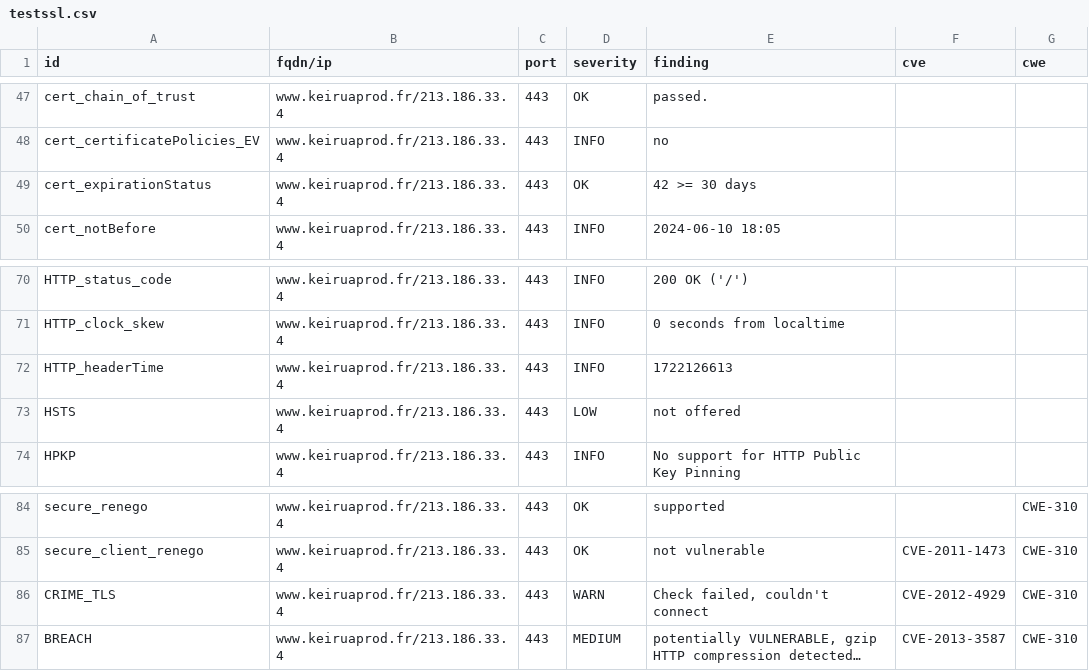
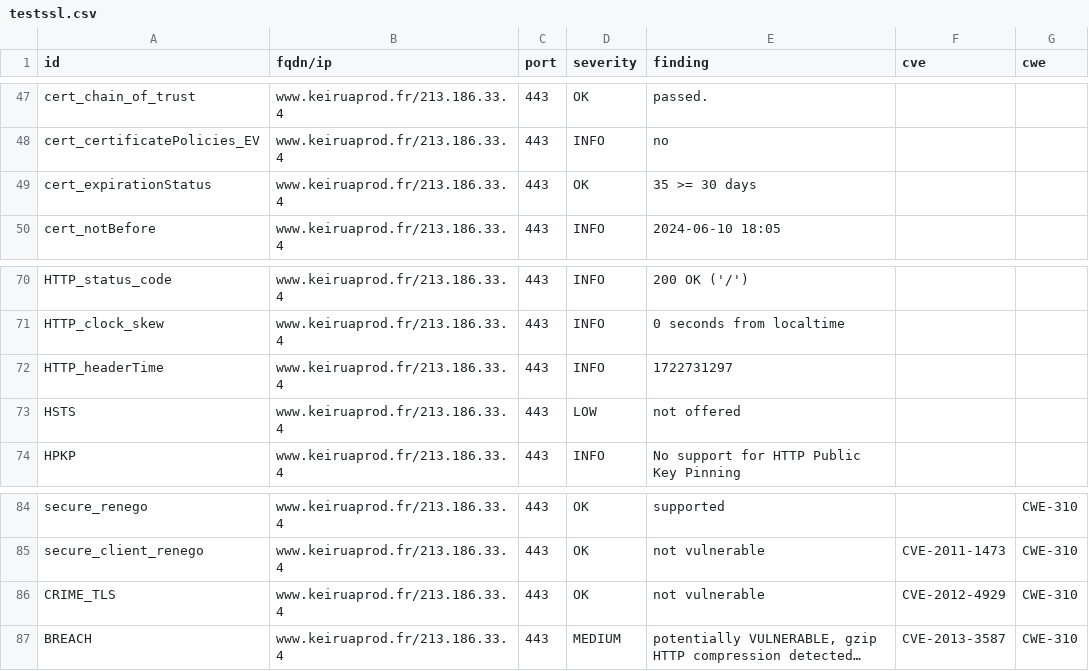
Before and after one commit to Keirua/dashlord-keiruaprod, a CSV file: results/aHR0cHM6Ly93d3cua2VpcnVhcHJvZC5mcg==/testssl.csv, drawn as a sheet; only a part is shown, gaps mark what is left out; long unchanged cells end in …; the diff names each change by its address in the sheet, - before the commit and + after, or states it on an @@ line.

```diff
--- a/results/aHR0cHM6Ly93d3cua2VpcnVhcHJvZC5mcg==/testssl.csv
+++ b/results/aHR0cHM6Ly93d3cua2VpcnVhcHJvZC5mcg==/testssl.csv
-E49 (finding): 42 >= 30 days
+E49 (finding): 35 >= 30 days
-E72 (finding): 1722126613
+E72 (finding): 1722731297
-D86 (severity): WARN
+D86 (severity): OK
-E86 (finding): Check failed, couldn't connect
+E86 (finding): not vulnerable
```
Also changed, not shown: 13 other files.
